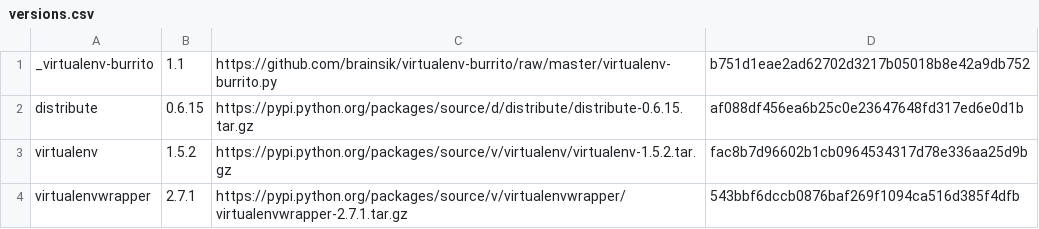
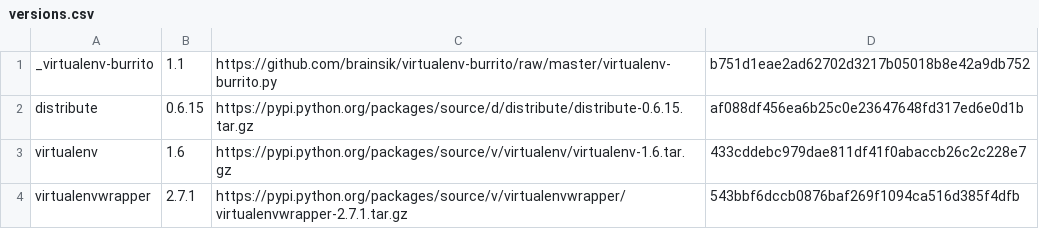
Before and after one commit to brainsik/virtualenv-burrito, a CSV file: versions.csv, drawn as a sheet.

Commit message:
new upstream virtualenv package

```diff
--- a/versions.csv
+++ b/versions.csv
@@ -2,3 +2,3 @@ _virtualenv-burrito,1.1,https://github.com/brainsik/virtualenv-burrito/raw/maste
 distribute,0.6.15,https://pypi.python.org/packages/source/d/distribute/distribute-0.6.15.tar.gz,af088df456ea6b25c0e23647648fd317ed6e0d1b
-virtualenv,1.5.2,https://pypi.python.org/packages/source/v/virtualenv/virtualenv-1.5.2.tar.gz,fac8b7d96602b1cb0964534317d78e336aa25d9b
+virtualenv,1.6,https://pypi.python.org/packages/source/v/virtualenv/virtualenv-1.6.tar.gz,433cddebc979dae811df41f0abaccb26c2c228e7
 virtualenvwrapper,2.7.1,https://pypi.python.org/packages/source/v/virtualenvwrapper/virtualenvwrapper-2.7.1.tar.gz,543bbf6dccb0876baf269f1094ca516d385f4dfb
```
